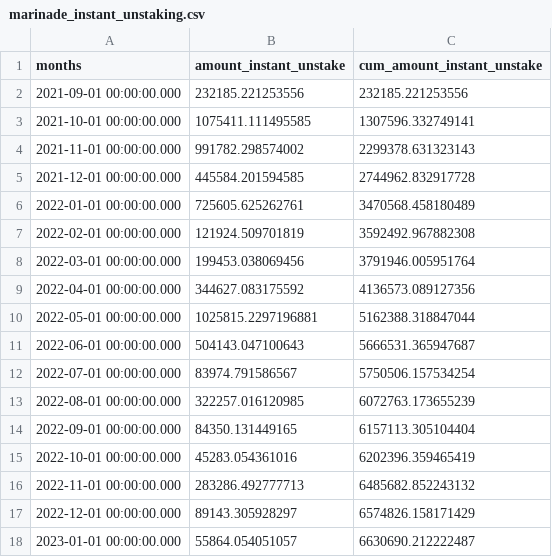
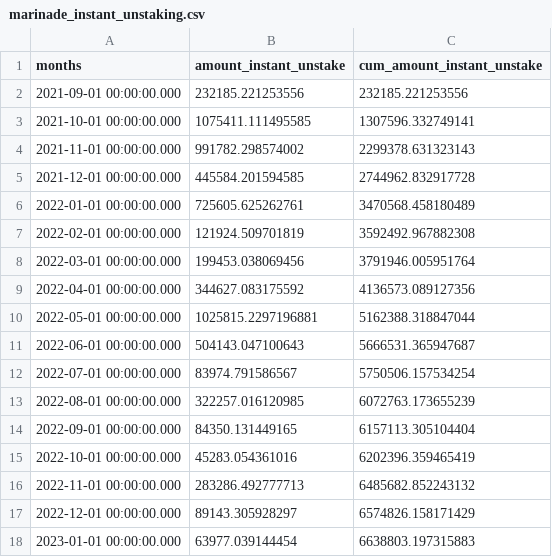
Before and after one commit to h4wk10/solana-staking-pool, a CSV file: data/marinade_instant_unstaking.csv, drawn as a sheet.

```diff
--- a/data/marinade_instant_unstaking.csv
+++ b/data/marinade_instant_unstaking.csv
@@ -17,2 +17,2 @@ months,amount_instant_unstake,cum_amount_instant_unstake
 2022-12-01 00:00:00.000,89143.305928297,6574826.158171429
-2023-01-01 00:00:00.000,55864.054051057,6630690.212222487
+2023-01-01 00:00:00.000,63977.039144454,6638803.197315883
```
Also changed, not shown: data/eth_bridgers_df.csv, data/sc.csv, 2 other files.
